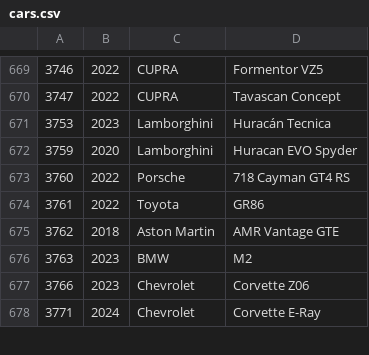
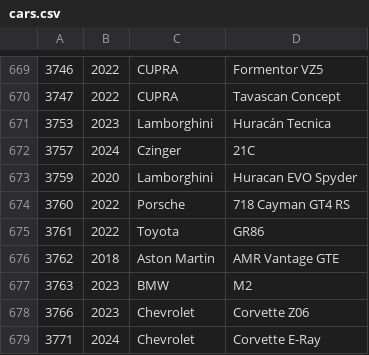
Before and after one commit to bluemanos/forza-motorsport-car-track-ordinal, a CSV file: fm8/cars.csv, drawn as a sheet; only a part is shown, gaps mark what is left out; the diff names each change by its address in the sheet, - before the commit and + after, or states it on an @@ line.

Commit message:
Czinger 21C

```diff
--- a/fm8/cars.csv
+++ b/fm8/cars.csv
+row 672: 3757 | 2024 | Czinger | 21C
```
Also changed, not shown: 2 other files.
